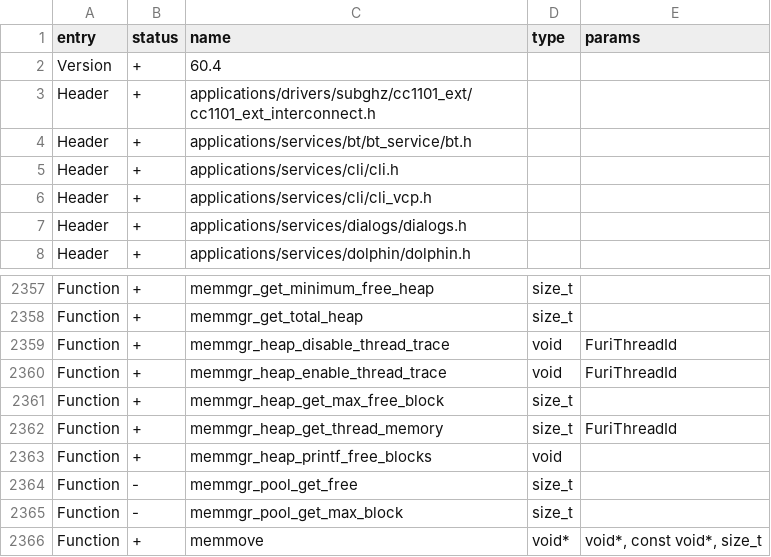
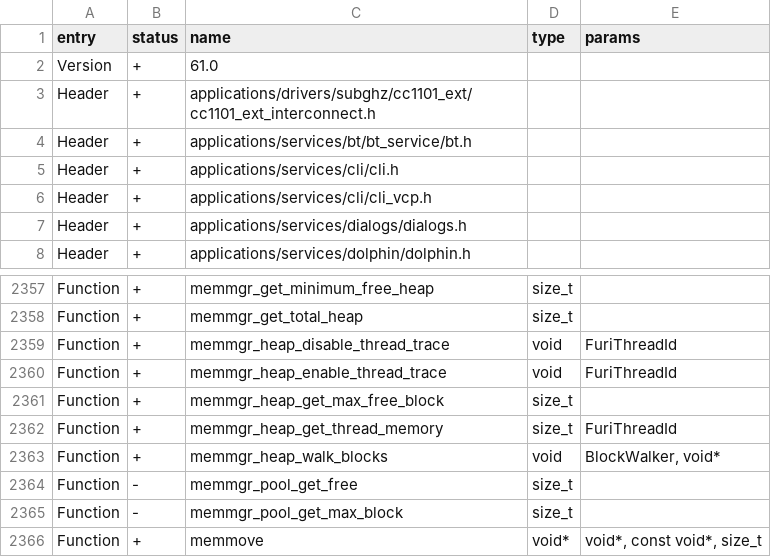
Before and after one commit to Gustav-png/Moon-Firmware, a CSV file: targets/f7/api_symbols.csv, drawn as a sheet; only a part is shown, gaps mark what is left out.

Commit message:
Furi: heap walker

```diff
--- a/targets/f7/api_symbols.csv
+++ b/targets/f7/api_symbols.csv
@@ -1,3 +1,3 @@
 entry,status,name,type,params
-Version,+,60.4,,
+Version,+,61.0,,
 Header,+,applications/drivers/subghz/cc1101_ext/cc1101_ext_interconnect.h,,
@@ -2362,3 +2362,3 @@ Function,+,memmgr_heap_get_max_free_block,size_t,
 Function,+,memmgr_heap_get_thread_memory,size_t,FuriThreadId
-Function,+,memmgr_heap_printf_free_blocks,void,
+Function,+,memmgr_heap_walk_blocks,void,"BlockWalker, void*"
 Function,-,memmgr_pool_get_free,size_t,
```
Also changed, not shown: 3 other files.
